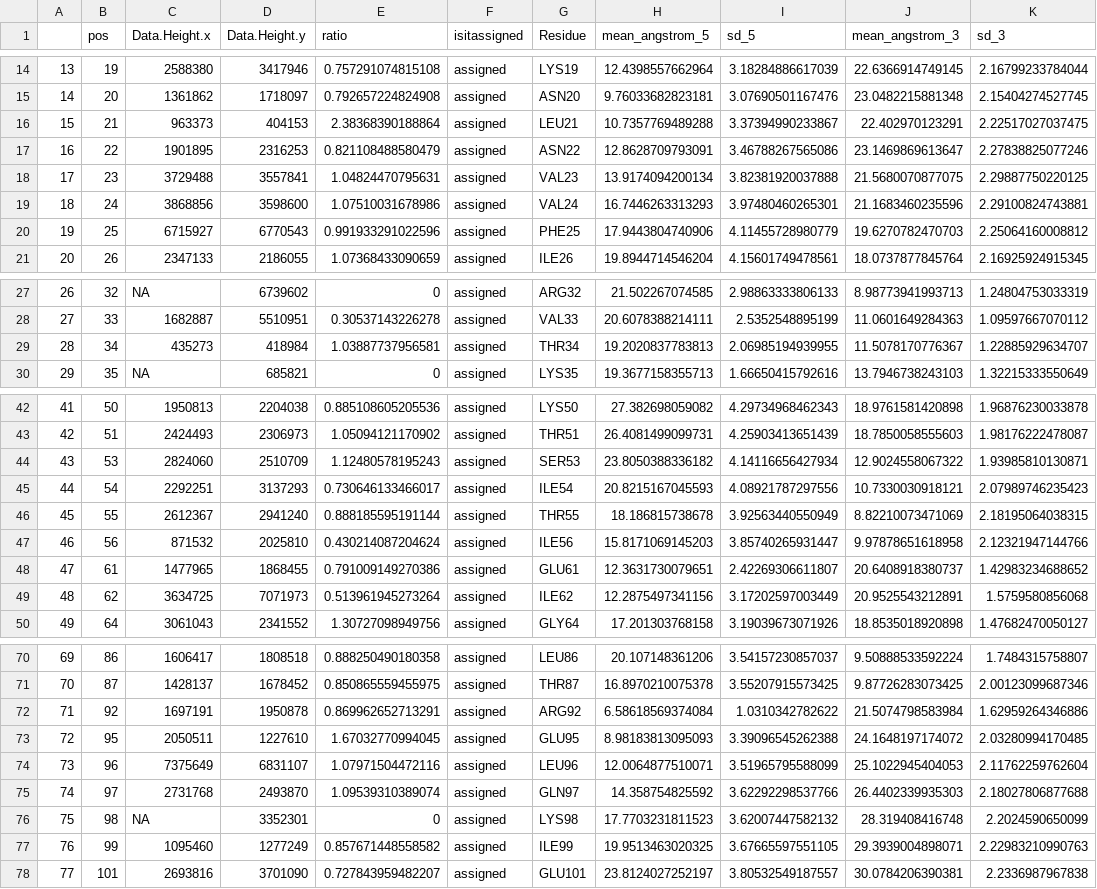
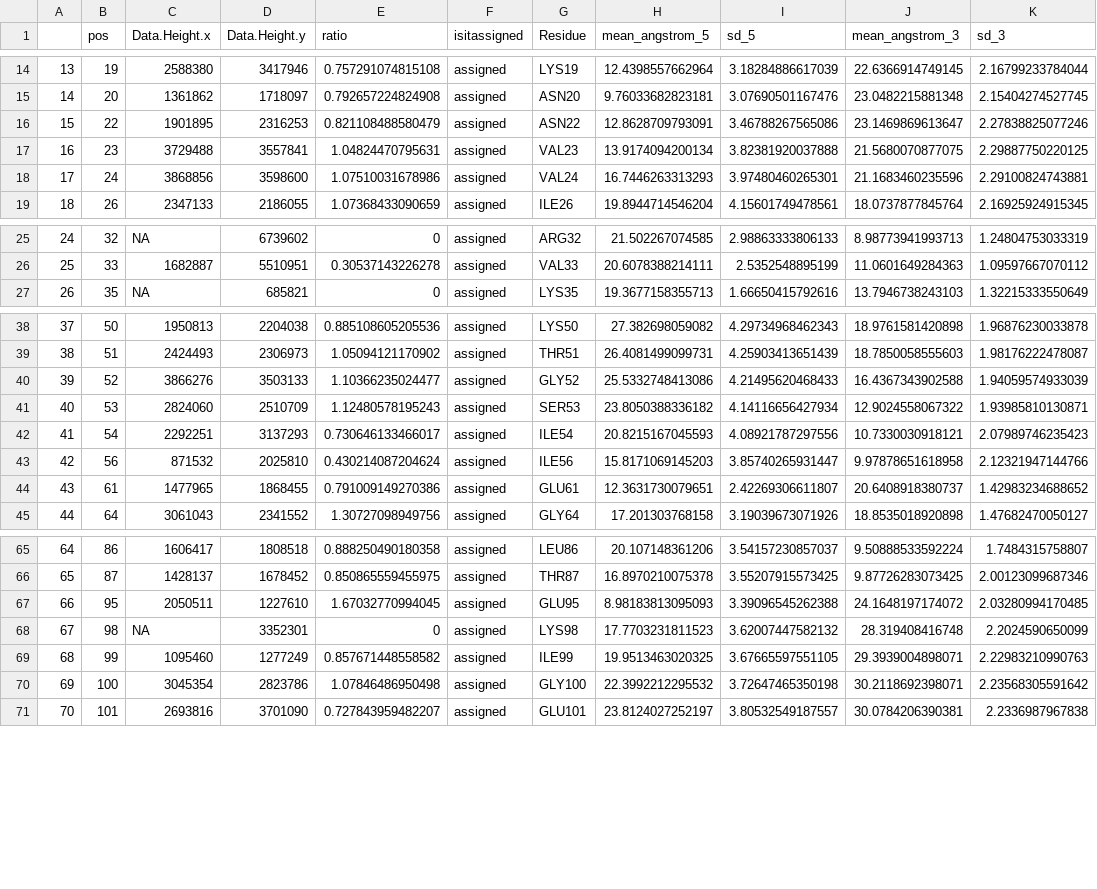
Before and after one commit to rown-h/SSB_Polarity, a CSV file: Output/CSV/hSSB2_3-PRE_unscaled.csv, drawn as a sheet; only a part is shown, gaps mark what is left out; removed rows and columns are numbered as before the commit, all else as after; the diff covers the shown part only; the diff names each change by its address in the sheet, - before the commit and + after, or states it on an @@ line.

```diff
--- a/Output/CSV/hSSB2_3-PRE_unscaled.csv
+++ b/Output/CSV/hSSB2_3-PRE_unscaled.csv
-row 16: 15 | 21 | 963373 | 404153 | 2.38368390188864 | assigned | LEU21 | 10.7357769489288 | 3.37394990233867 | 22.402970123291 | 2.22517027037475
@@ column A renumbered from row 16 down @@
-row 20: 19 | 25 | 6715927 | 6770543 | 0.991933291022596 | assigned | PHE25 | 17.9443804740906 | 4.11455728980779 | 19.6270782470703 | 2.25064160008812
-row 29: 28 | 34 | 435273 | 418984 | 1.03887737956581 | assigned | THR34 | 19.2020837783813 | 2.06985194939955 | 11.5078170776367 | 1.22885929634707
+row 40: 39 | 52 | 3866276 | 3503133 | 1.10366235024477 | assigned | GLY52 | 25.5332748413086 | 4.21495620468433 | 16.4367343902588 | 1.94059574933039
-row 46: 45 | 55 | 2612367 | 2941240 | 0.888185595191144 | assigned | THR55 | 18.186815738678 | 3.92563440550949 | 8.82210073471069 | 2.18195064038315
-row 49: 48 | 62 | 3634725 | 7071973 | 0.513961945273264 | assigned | ILE62 | 12.2875497341156 | 3.17202597003449 | 20.9525543212891 | 1.5759580856068
-row 72: 71 | 92 | 1697191 | 1950878 | 0.869962652713291 | assigned | ARG92 | 6.58618569374084 | 1.0310342782622 | 21.5074798583984 | 1.62959264346886
-row 74: 73 | 96 | 7375649 | 6831107 | 1.07971504472116 | assigned | LEU96 | 12.0064877510071 | 3.51965795588099 | 25.1022945404053 | 2.11762259762604
-row 75: 74 | 97 | 2731768 | 2493870 | 1.09539310389074 | assigned | GLN97 | 14.358754825592 | 3.62292298537766 | 26.4402339935303 | 2.18027806877688
+row 70: 69 | 100 | 3045354 | 2823786 | 1.07846486950498 | assigned | GLY100 | 22.3992212295532 | 3.72647465350198 | 30.2118692398071 | 2.23568305591642
```
Also changed, not shown: 2 removed rows elsewhere in this file, Output/CSV/hSSB2_5-PRE_unscaled.csv, 18 other files.
